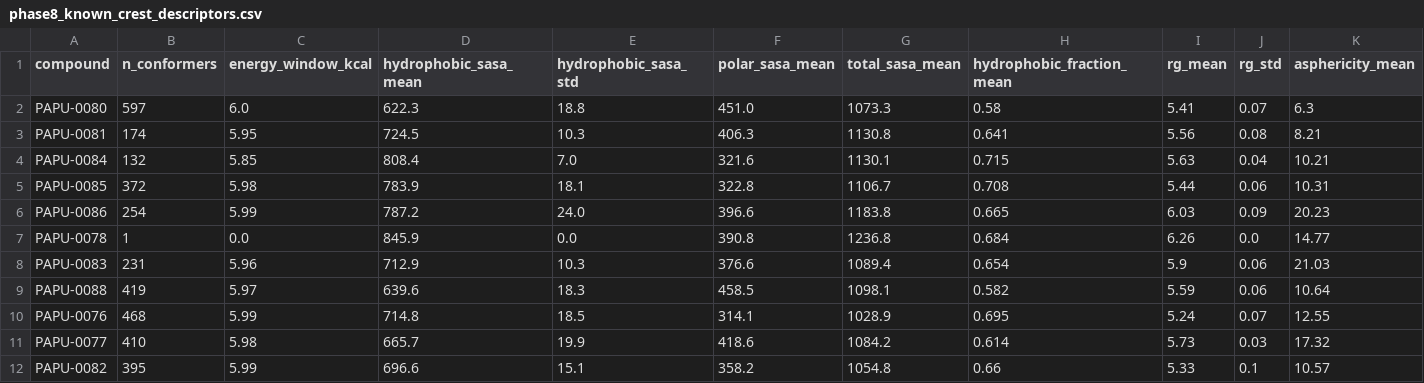
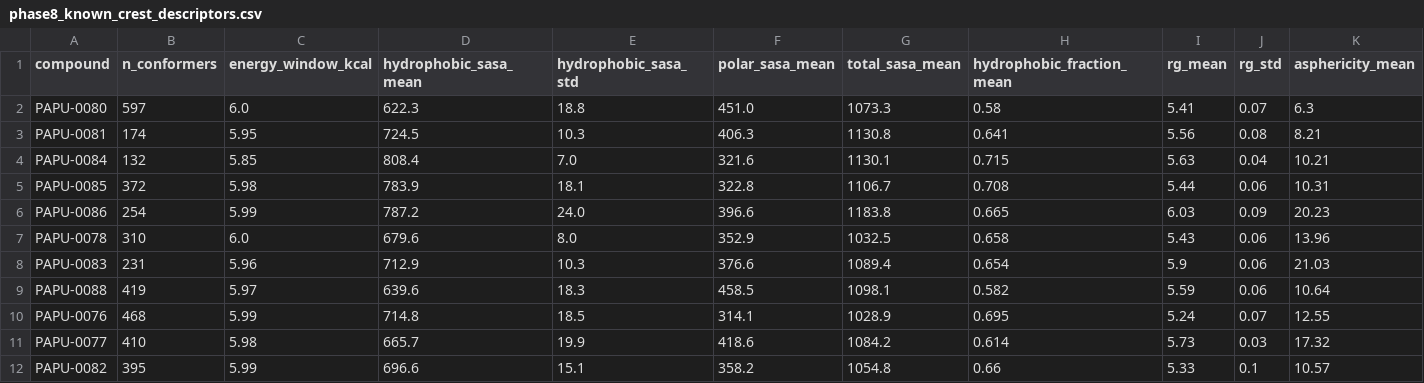
Before and after one commit to MrElss/Papulacandin, a CSV file: analysis/outputs/phase8_known_crest_descriptors.csv, drawn as a sheet; only a part is shown; the diff covers the shown part only; the diff names each change by its address in the sheet, - before the commit and + after, or states it on an @@ line.

```diff
--- a/analysis/outputs/phase8_known_crest_descriptors.csv
+++ b/analysis/outputs/phase8_known_crest_descriptors.csv
-B7 (n_conformers): 1
+B7 (n_conformers): 310
-C7 (energy_window_kcal): 0.0
+C7 (energy_window_kcal): 6.0
-D7 (hydrophobic_sasa_mean): 845.9
+D7 (hydrophobic_sasa_mean): 679.6
-E7 (hydrophobic_sasa_std): 0.0
+E7 (hydrophobic_sasa_std): 8.0
-F7 (polar_sasa_mean): 390.8
+F7 (polar_sasa_mean): 352.9
-G7 (total_sasa_mean): 1236.8
+G7 (total_sasa_mean): 1032.5
-H7 (hydrophobic_fraction_mean): 0.684
+H7 (hydrophobic_fraction_mean): 0.658
-I7 (rg_mean): 6.26
+I7 (rg_mean): 5.43
-J7 (rg_std): 0.0
+J7 (rg_std): 0.06
-K7 (asphericity_mean): 14.77
+K7 (asphericity_mean): 13.96
```
Also changed, not shown: 1 edited cell elsewhere in this file, analysis/outputs/phase8_confound_analysis.csv, analysis/outputs/phase8_retrospective_crest.csv, 3 other files.
